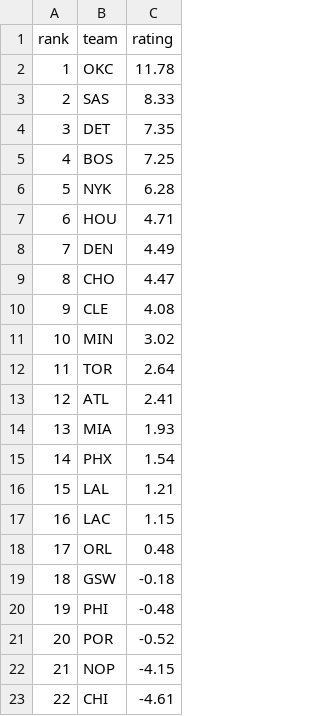
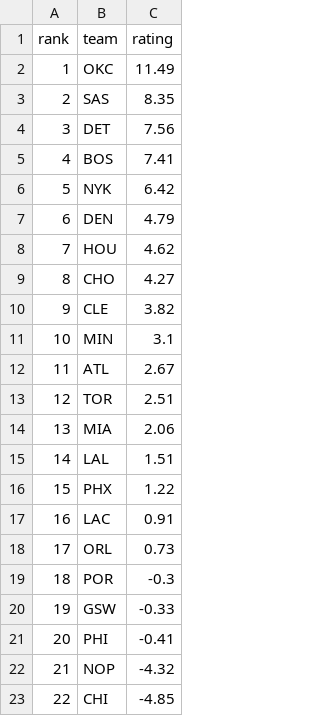
Before and after one commit to xocelyk/nba-forecast, a CSV file: data/em_ratings_2026.csv, drawn as a sheet; only a part is shown; the diff covers the shown part only.

```diff
--- a/data/em_ratings_2026.csv
+++ b/data/em_ratings_2026.csv
@@ -1,23 +1,23 @@
 rank,team,rating
-1,OKC,11.78
-2,SAS,8.33
-3,DET,7.35
-4,BOS,7.25
-5,NYK,6.28
-6,HOU,4.71
-7,DEN,4.49
-8,CHO,4.47
-9,CLE,4.08
-10,MIN,3.02
-11,TOR,2.64
-12,ATL,2.41
-13,MIA,1.93
-14,PHX,1.54
-15,LAL,1.21
-16,LAC,1.15
-17,ORL,0.48
-18,GSW,-0.18
-19,PHI,-0.48
-20,POR,-0.52
-21,NOP,-4.15
-22,CHI,-4.61
+1,OKC,11.49
+2,SAS,8.35
+3,DET,7.56
+4,BOS,7.41
+5,NYK,6.42
+6,DEN,4.79
+7,HOU,4.62
+8,CHO,4.27
+9,CLE,3.82
+10,MIN,3.1
+11,ATL,2.67
+12,TOR,2.51
+13,MIA,2.06
+14,LAL,1.51
+15,PHX,1.22
+16,LAC,0.91
+17,ORL,0.73
+18,POR,-0.3
+19,GSW,-0.33
+20,PHI,-0.41
+21,NOP,-4.32
+22,CHI,-4.85
```
Also changed, not shown: 10 edited cells elsewhere in this file, data/games/year_data_2026.csv, data/main_2026.csv, 12 other files.
